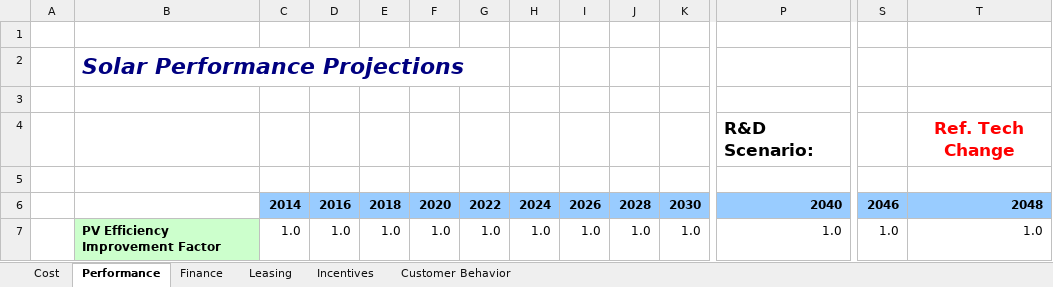
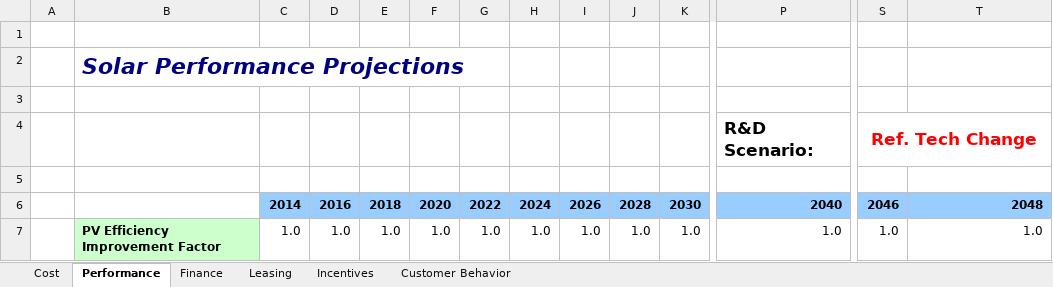
Before and after one commit to jmarinpi/dgen_globetrotter, an Excel workbook: excel/scenario_inputs_solar.xlsm, sheet Performance, drawn as a sheet; only a part is shown, gaps mark what is left out; values as stored, in another font and other column widths than the file's, no borders; removed rows and columns are numbered as before the commit, all else as after; rows hold the shown columns only; the diff names each change by its address in the sheet, - before the commit and + after, or states it on an @@ line.

```diff
--- a/excel/scenario_inputs_solar.xlsm (sheet Performance)
+++ b/excel/scenario_inputs_solar.xlsm (sheet Performance)
-row 4:  |  |  |  |  |  |  |  |  |  |  | R&D Scenario: |  | Ref. Tech Change
+row 4:  |  |  |  |  |  |  |  |  |  |  | R&D Scenario: | Ref. Tech Change
```
Also changed, not shown: sheet Incentives, excel/scenario_inputs_wind.xlsm.
